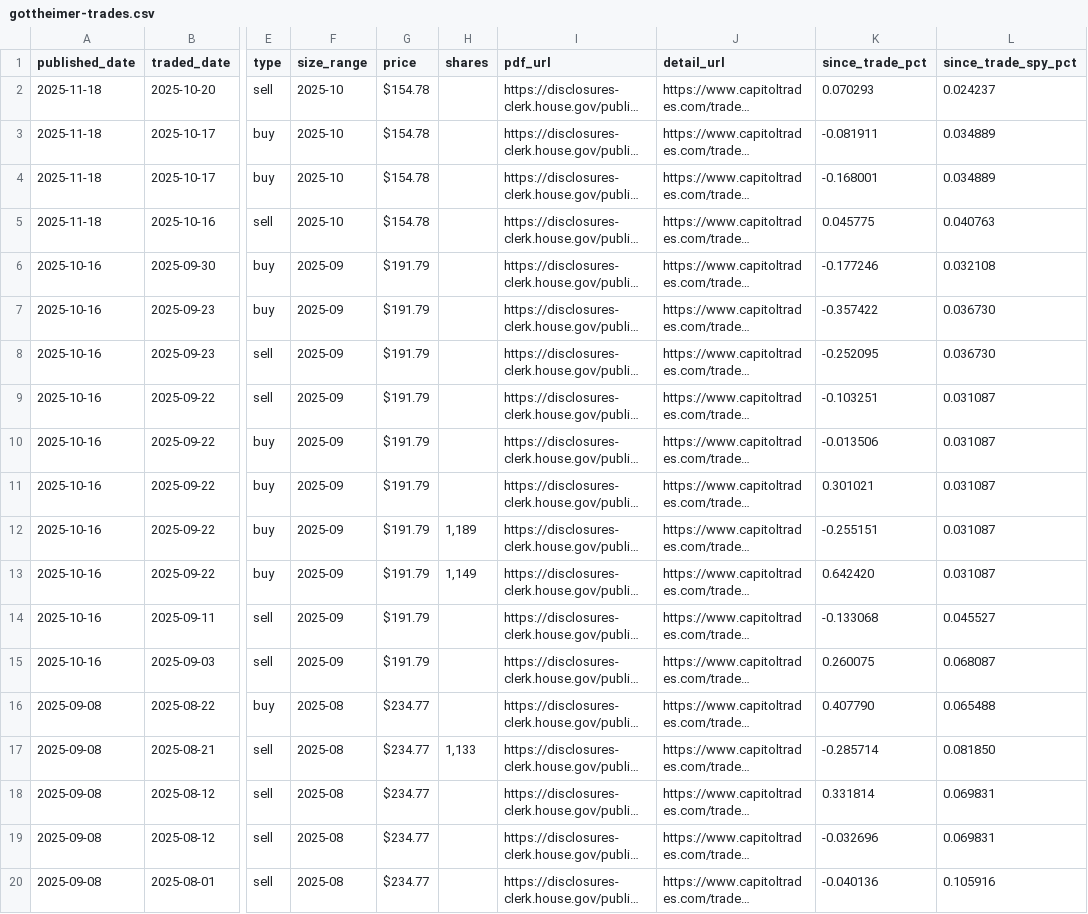
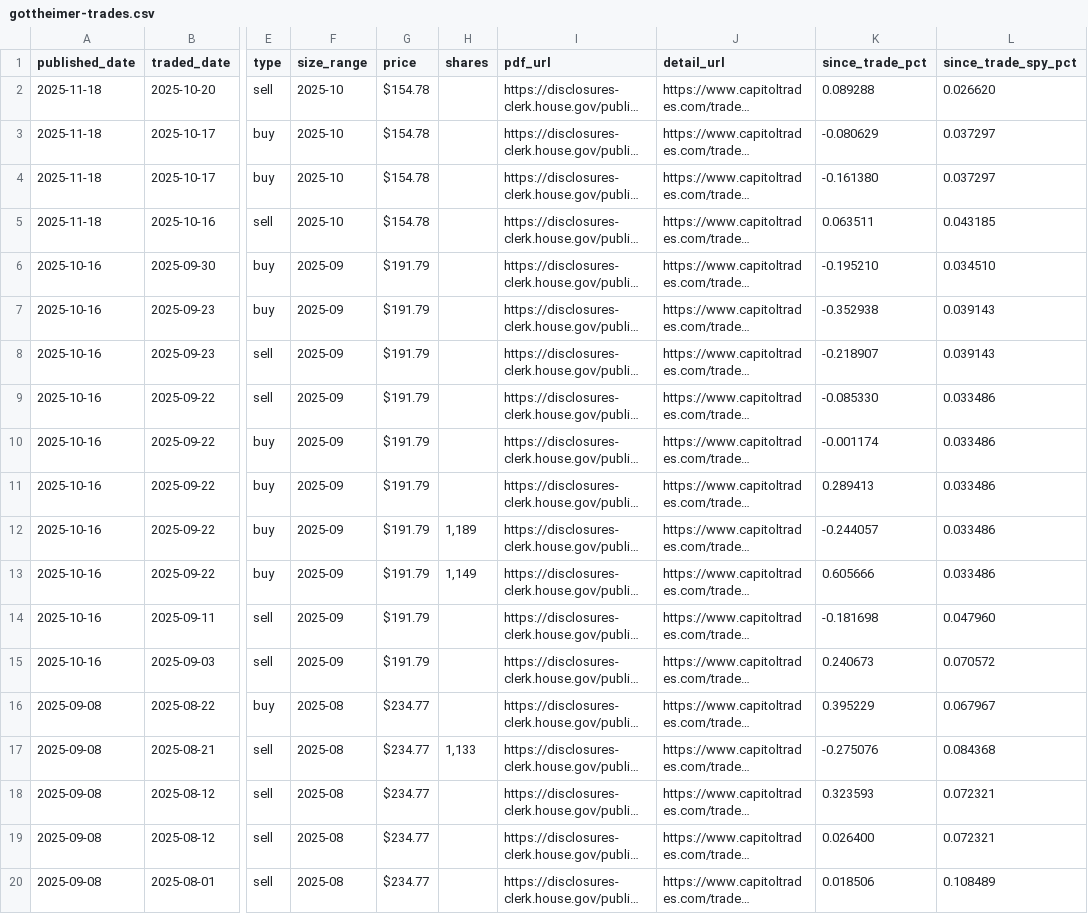
Before and after one commit to Microthware/belfort-reports, a CSV file: history/gottheimer-trades.csv, drawn as a sheet; only a part is shown, gaps mark what is left out; long unchanged cells end in …; the diff covers the shown part only; the diff names each change by its address in the sheet, - before the commit and + after, or states it on an @@ line.

```diff
--- a/history/gottheimer-trades.csv
+++ b/history/gottheimer-trades.csv
-K2 (since_trade_pct): 0.070293
+K2 (since_trade_pct): 0.089288
-L2 (since_trade_spy_pct): 0.024237
+L2 (since_trade_spy_pct): 0.026620
-K3 (since_trade_pct): -0.081911
+K3 (since_trade_pct): -0.080629
-L3:L4 (since_trade_spy_pct): 0.034889
+L3:L4 (since_trade_spy_pct): 0.037297
-K4 (since_trade_pct): -0.168001
+K4 (since_trade_pct): -0.161380
-K5 (since_trade_pct): 0.045775
+K5 (since_trade_pct): 0.063511
-L5 (since_trade_spy_pct): 0.040763
+L5 (since_trade_spy_pct): 0.043185
-K6 (since_trade_pct): -0.177246
+K6 (since_trade_pct): -0.195210
-L6 (since_trade_spy_pct): 0.032108
+L6 (since_trade_spy_pct): 0.034510
-K7 (since_trade_pct): -0.357422
+K7 (since_trade_pct): -0.352938
-L7:L8 (since_trade_spy_pct): 0.036730
+L7:L8 (since_trade_spy_pct): 0.039143
-K8 (since_trade_pct): -0.252095
+K8 (since_trade_pct): -0.218907
-K9 (since_trade_pct): -0.103251
+K9 (since_trade_pct): -0.085330
-L9:L13 (since_trade_spy_pct): 0.031087
+L9:L13 (since_trade_spy_pct): 0.033486
-K10 (since_trade_pct): -0.013506
+K10 (since_trade_pct): -0.001174
-K11 (since_trade_pct): 0.301021
+K11 (since_trade_pct): 0.289413
-K12 (since_trade_pct): -0.255151
+K12 (since_trade_pct): -0.244057
-K13 (since_trade_pct): 0.642420
+K13 (since_trade_pct): 0.605666
-K14 (since_trade_pct): -0.133068
+K14 (since_trade_pct): -0.181698
-L14 (since_trade_spy_pct): 0.045527
+L14 (since_trade_spy_pct): 0.047960
-K15 (since_trade_pct): 0.260075
+K15 (since_trade_pct): 0.240673
-L15 (since_trade_spy_pct): 0.068087
+L15 (since_trade_spy_pct): 0.070572
-K16 (since_trade_pct): 0.407790
+K16 (since_trade_pct): 0.395229
-L16 (since_trade_spy_pct): 0.065488
+L16 (since_trade_spy_pct): 0.067967
-K17 (since_trade_pct): -0.285714
+K17 (since_trade_pct): -0.275076
-L17 (since_trade_spy_pct): 0.081850
+L17 (since_trade_spy_pct): 0.084368
-K18 (since_trade_pct): 0.331814
+K18 (since_trade_pct): 0.323593
-L18:L19 (since_trade_spy_pct): 0.069831
+L18:L19 (since_trade_spy_pct): 0.072321
-K19 (since_trade_pct): -0.032696
+K19 (since_trade_pct): 0.026400
-K20 (since_trade_pct): -0.040136
+K20 (since_trade_pct): 0.018506
-L20 (since_trade_spy_pct): 0.105916
+L20 (since_trade_spy_pct): 0.108489
```
Also changed, not shown: 58 edited cells elsewhere in this file, history/hern-trades.csv, history/hp-stocks.csv, 8 other files.
